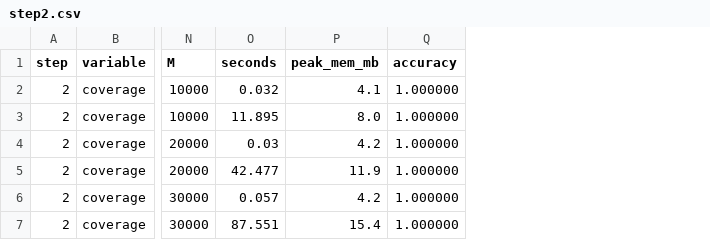
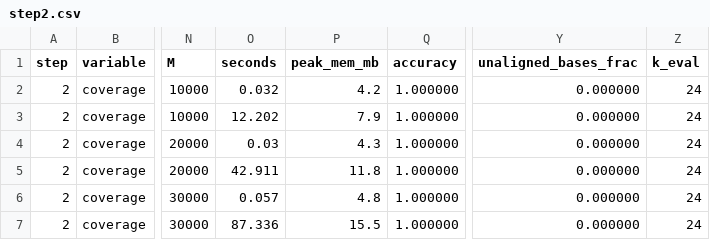
Before and after one commit to subniin/genome-resequencing, a CSV file: results/step2.csv, drawn as a sheet; only a part is shown, gaps mark what is left out; the diff names each change by its address in the sheet, - before the commit and + after, or states it on an @@ line.

```diff
--- a/results/step2.csv
+++ b/results/step2.csv
+column Y (unaligned_bases_frac), rows 2-7: all 0.000000
+column Z (k_eval), rows 2-7: all 24
-P2 (peak_mem_mb): 4.1
+P2 (peak_mem_mb): 4.2
-O3 (seconds): 11.895
+O3 (seconds): 12.202
-P3 (peak_mem_mb): 8.0
+P3 (peak_mem_mb): 7.9
-P4 (peak_mem_mb): 4.2
+P4 (peak_mem_mb): 4.3
-O5 (seconds): 42.477
+O5 (seconds): 42.911
-P5 (peak_mem_mb): 11.9
+P5 (peak_mem_mb): 11.8
-P6 (peak_mem_mb): 4.2
+P6 (peak_mem_mb): 4.8
-O7 (seconds): 87.551
+O7 (seconds): 87.336
-P7 (peak_mem_mb): 15.4
+P7 (peak_mem_mb): 15.5
```
Also changed, not shown: results/step1.csv, results/step3.csv, 8 other files.
